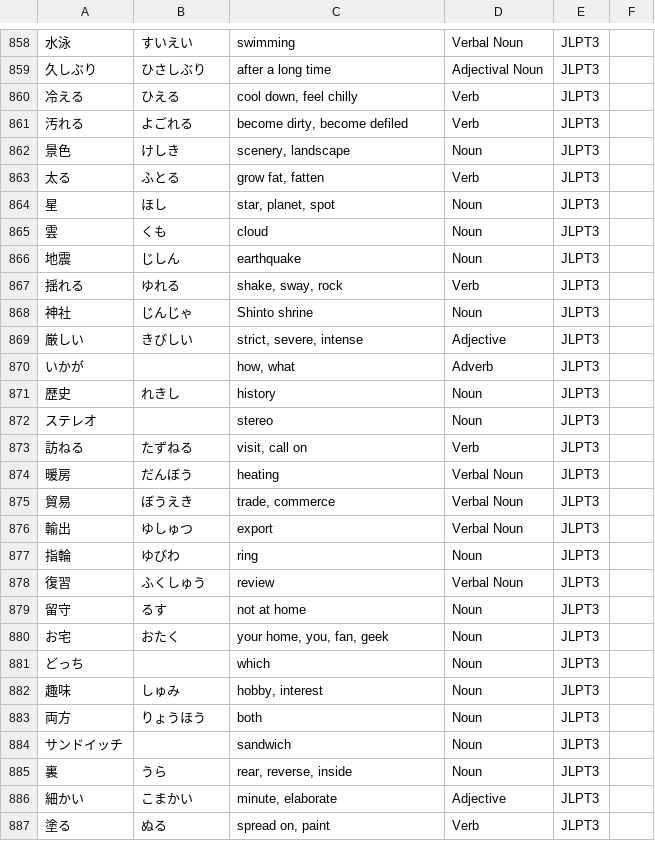
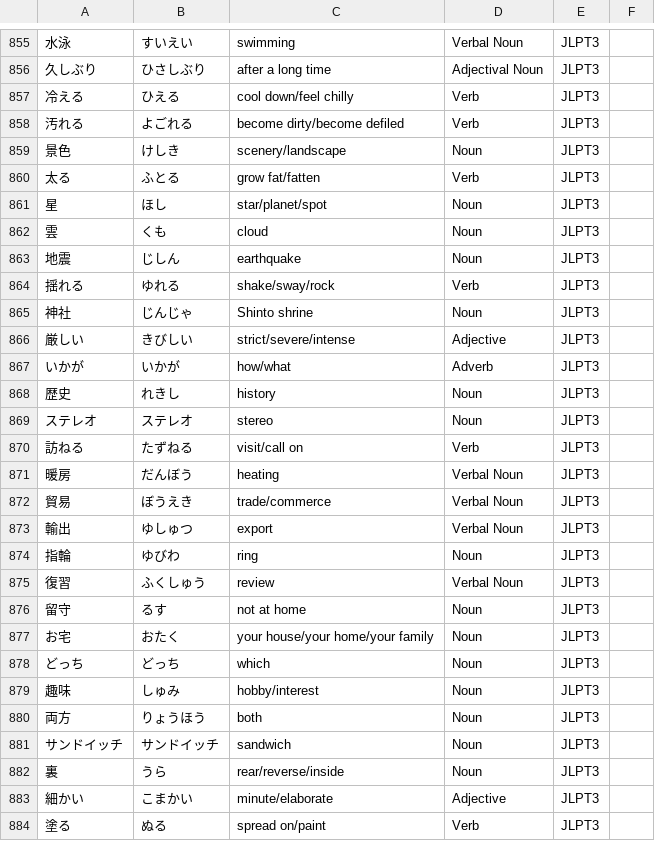
Before and after one commit to stevnw/JLPT-Vocab, a CSV file: vocab.csv, drawn as a sheet; only a part is shown, gaps mark what is left out; addresses are those after the commit; the diff covers the shown part only; the diff names each change by its address in the sheet, - before the commit and + after, or states it on an @@ line.

```diff
--- a/vocab.csv
+++ b/vocab.csv
-C857: cool down, feel chilly
+C857: cool down/feel chilly
-C858: become dirty, become defiled
+C858: become dirty/become defiled
-C859: scenery, landscape
+C859: scenery/landscape
-C860: grow fat, fatten
+C860: grow fat/fatten
-C861: star, planet, spot
+C861: star/planet/spot
-C864: shake, sway, rock
+C864: shake/sway/rock
-C866: strict, severe, intense
+C866: strict/severe/intense
-B867: (empty)
+B867: いかが
-C867: how, what
+C867: how/what
-B869: (empty)
+B869: ステレオ
-C870: visit, call on
+C870: visit/call on
-C872: trade, commerce
+C872: trade/commerce
-C877: your home, you, fan, geek
+C877: your house/your home/your family
-B878: (empty)
+B878: どっち
-C879: hobby, interest
+C879: hobby/interest
-B881: (empty)
+B881: サンドイッチ
-C882: rear, reverse, inside
+C882: rear/reverse/inside
-C883: minute, elaborate
+C883: minute/elaborate
-C884: spread on, paint
+C884: spread on/paint
```
Also changed, not shown: 2 added rows, 2 removed rows, 1 moved row and 161 edited cells elsewhere in this file.
